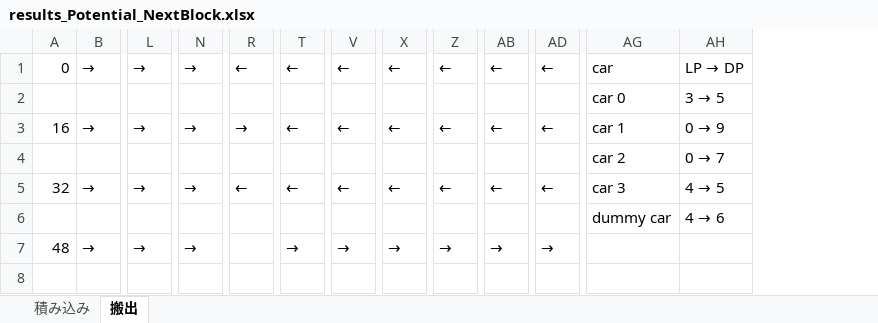
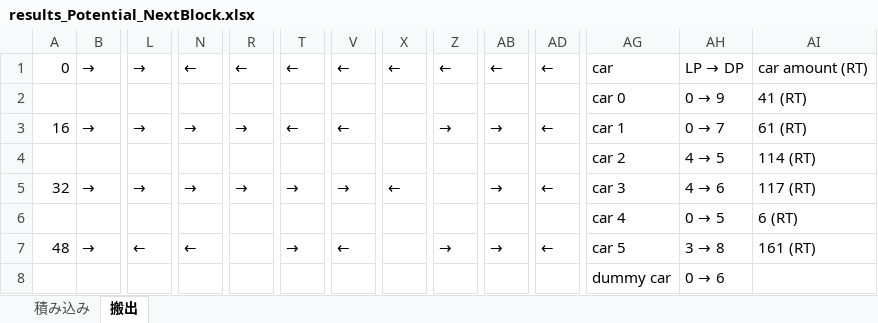
Before and after one commit to r-kurosu/kline2022, an Excel workbook: results_Potential_NextBlock.xlsx, sheet 搬出, drawn as a sheet; only a part is shown, gaps mark what is left out; values as stored, in another font and other column widths than the file's, no cell formats; removed rows and columns are numbered as before the commit, all else as after; rows hold the shown columns only; the diff names each change by its address in the sheet, - before the commit and + after, or states it on an @@ line.

```diff
--- a/results_Potential_NextBlock.xlsx (sheet 搬出)
+++ b/results_Potential_NextBlock.xlsx (sheet 搬出)
+column AI, row 1: car amount (RT); row 3: 61 (RT); row 5: 117 (RT); row 7: 161 (RT)
-N1: →
+N1: ←
-row 2:  |  |  |  |  |  |  |  |  |  |  | car 0 | 3 → 5
+row 2:  |  |  |  |  |  |  |  |  |  |  | car 0 | 0 → 9 | 41 (RT)
-X3: ←
+X3: (empty)
-Z3: ←
+Z3: →
-AB3: ←
+AB3: →
@@ AH3: 0 → 9 → 0 → 7 @@
-row 4:  |  |  |  |  |  |  |  |  |  |  | car 2 | 0 → 7
+row 4:  |  |  |  |  |  |  |  |  |  |  | car 2 | 4 → 5 | 114 (RT)
-R5: ←
+R5: →
-T5: ←
+T5: →
-V5: ←
+V5: →
-Z5: ←
+Z5: (empty)
-AB5: ←
+AB5: →
@@ AH5: 4 → 5 → 4 → 6 @@
-row 6:  |  |  |  |  |  |  |  |  |  |  | dummy car | 4 → 6
+row 6:  |  |  |  |  |  |  |  |  |  |  | car 4 | 0 → 5 | 6 (RT)
-L7: →
+L7: ←
-N7: →
+N7: ←
-V7: →
+V7: ←
-X7: →
+X7: (empty)
-AD7: →
+AD7: ←
-AG7: (empty)
+AG7: car 5
@@ AH7: (empty) → 3 → 8 @@
+row 8:  |  |  |  |  |  |  |  |  |  |  | dummy car | 0 → 6
```
Also changed, not shown: sheet 積み込み, cell formats, 4 other files.
